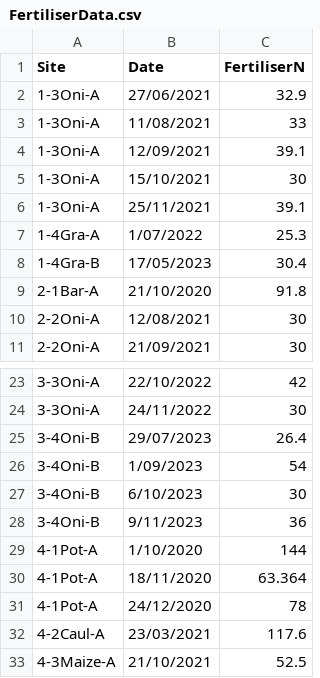
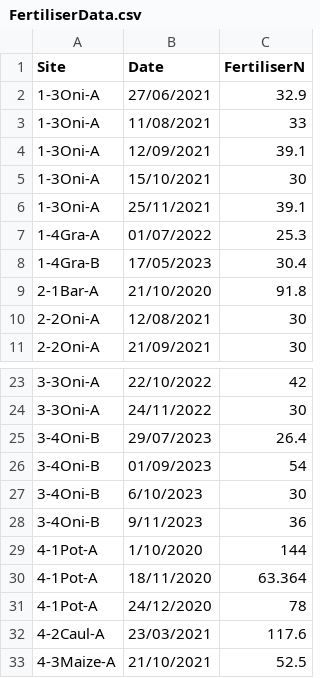
Before and after one commit to Plant-Food-Research-Open/FieldNBalance, a CSV file: TestComponents/TestSets/WS2/FertiliserData.csv, drawn as a sheet; only a part is shown, gaps mark what is left out; the diff covers the shown part only.

Commit message:
add leading zeros to dates

```diff
--- a/TestComponents/TestSets/WS2/FertiliserData.csv
+++ b/TestComponents/TestSets/WS2/FertiliserData.csv
@@ -6,3 +6,3 @@ Site,Date,FertiliserN
 1-3Oni-A,25/11/2021,39.1
-1-4Gra-A,1/07/2022,25.3
+1-4Gra-A,01/07/2022,25.3
 1-4Gra-B,17/05/2023,30.4
@@ -25,3 +25,3 @@ Site,Date,FertiliserN
 3-4Oni-B,29/07/2023,26.4
-3-4Oni-B,1/09/2023,54
+3-4Oni-B,01/09/2023,54
 3-4Oni-B,6/10/2023,30
```
Also changed, not shown: 11 edited cells elsewhere in this file.
